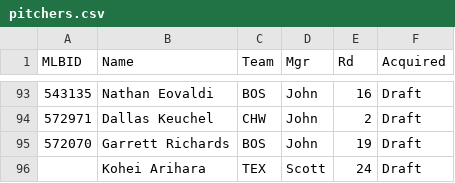
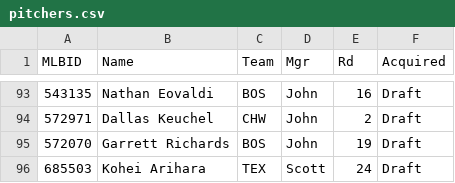
Before and after one commit to AndrewEckart/big-league-baseball-flask, a CSV file: data/pitchers.csv, drawn as a sheet; only a part is shown, gaps mark what is left out.

```diff
--- a/data/pitchers.csv
+++ b/data/pitchers.csv
@@ -95,2 +95,2 @@ MLBID,Name,Team,Mgr,Rd,Acquired
 572070,Garrett Richards,BOS,John,19,Draft
-,Kohei Arihara,TEX,Scott,24,Draft
+685503,Kohei Arihara,TEX,Scott,24,Draft
```
Also changed, not shown: data/sfbb-player-id-map.csv.
